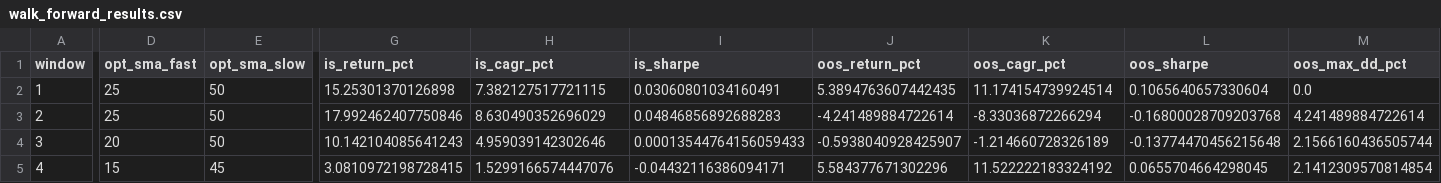
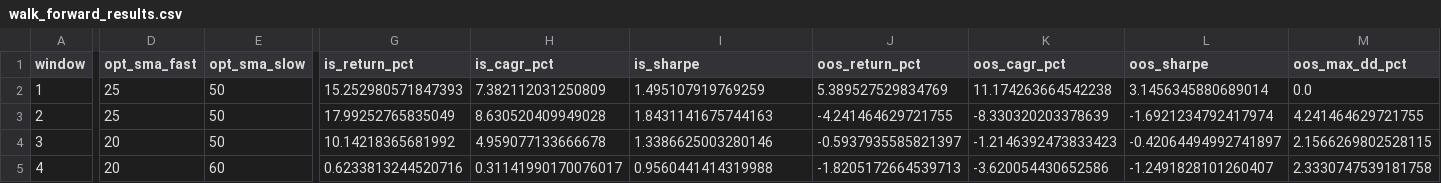
Before and after one commit to Arayan713321/quant-strategy-lab, a CSV file: results/walk_forward_results.csv, drawn as a sheet; only a part is shown, gaps mark what is left out; the diff covers the shown part only; the diff names each change by its address in the sheet, - before the commit and + after, or states it on an @@ line.

```diff
--- a/results/walk_forward_results.csv
+++ b/results/walk_forward_results.csv
-G2 (is_return_pct): 15.25301370126898
+G2 (is_return_pct): 15.252980571847393
-H2 (is_cagr_pct): 7.382127517721115
+H2 (is_cagr_pct): 7.382112031250809
-I2 (is_sharpe): 0.03060801034160491
+I2 (is_sharpe): 1.495107919769259
-J2 (oos_return_pct): 5.3894763607442435
+J2 (oos_return_pct): 5.389527529834769
-K2 (oos_cagr_pct): 11.174154739924514
+K2 (oos_cagr_pct): 11.174263664542238
-L2 (oos_sharpe): 0.1065640657330604
+L2 (oos_sharpe): 3.1456345880689014
-G3 (is_return_pct): 17.992462407750846
+G3 (is_return_pct): 17.99252765835049
-H3 (is_cagr_pct): 8.630490352696029
+H3 (is_cagr_pct): 8.630520409949028
-I3 (is_sharpe): 0.04846856892688283
+I3 (is_sharpe): 1.8431141675744163
-J3 (oos_return_pct): -4.241489884722614
+J3 (oos_return_pct): -4.241464629721755
-K3 (oos_cagr_pct): -8.33036872266294
+K3 (oos_cagr_pct): -8.330320203378639
-L3 (oos_sharpe): -0.16800028709203768
+L3 (oos_sharpe): -1.6921234792417974
-M3 (oos_max_dd_pct): 4.241489884722614
+M3 (oos_max_dd_pct): 4.241464629721755
-G4 (is_return_pct): 10.142104085641243
+G4 (is_return_pct): 10.14218365681992
-H4 (is_cagr_pct): 4.959039142302646
+H4 (is_cagr_pct): 4.959077133666678
-I4 (is_sharpe): 0.00013544764156059433
+I4 (is_sharpe): 1.3386625003280146
-J4 (oos_return_pct): -0.5938040928425907
+J4 (oos_return_pct): -0.5937935585821397
-K4 (oos_cagr_pct): -1.214660728326189
+K4 (oos_cagr_pct): -1.2146392473833423
-L4 (oos_sharpe): -0.13774470456215648
+L4 (oos_sharpe): -0.42064494992741897
-M4 (oos_max_dd_pct): 2.1566160436505744
+M4 (oos_max_dd_pct): 2.1566269802528115
-D5 (opt_sma_fast): 15
+D5 (opt_sma_fast): 20
-E5 (opt_sma_slow): 45
+E5 (opt_sma_slow): 60
-G5 (is_return_pct): 3.0810972198728415
+G5 (is_return_pct): 0.6233813244520716
-H5 (is_cagr_pct): 1.5299166574447076
+H5 (is_cagr_pct): 0.31141990170076017
-I5 (is_sharpe): -0.04432116386094171
+I5 (is_sharpe): 0.9560441414319988
-J5 (oos_return_pct): 5.584377671302296
+J5 (oos_return_pct): -1.8205172664539713
-K5 (oos_cagr_pct): 11.522222183324192
+K5 (oos_cagr_pct): -3.620054430652586
-L5 (oos_sharpe): 0.0655704664298045
+L5 (oos_sharpe): -1.2491828101260407
-M5 (oos_max_dd_pct): 2.1412309570814854
+M5 (oos_max_dd_pct): 2.3330747539181758
```
Also changed, not shown: 35 edited cells elsewhere in this file, results/baseline_equity_curve.csv, results/baseline_metrics.csv, 11 other files.
